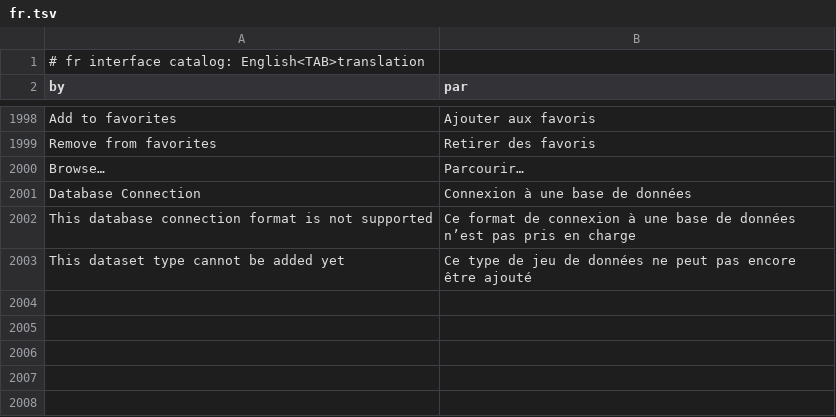
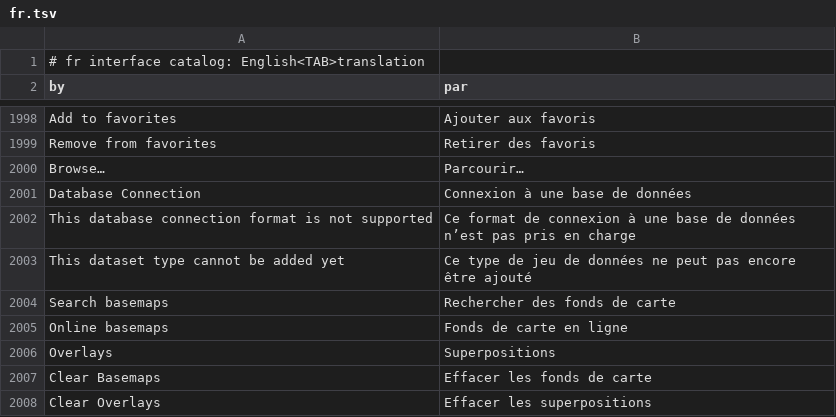
Before and after one commit to JanSolo99/geoforge, a TSV file: app/crates/ui-egui/src/i18n/fr.tsv, drawn as a sheet; only a part is shown, gaps mark what is left out.

```diff
--- a/app/crates/ui-egui/src/i18n/fr.tsv
+++ b/app/crates/ui-egui/src/i18n/fr.tsv
@@ -2003 +2003,6 @@ This database connection format is not supported	Ce format de connexion à une b
 This dataset type cannot be added yet	Ce type de jeu de données ne peut pas encore être ajouté
+Search basemaps	Rechercher des fonds de carte
+Online basemaps	Fonds de carte en ligne
+Overlays	Superpositions
+Clear Basemaps	Effacer les fonds de carte
+Clear Overlays	Effacer les superpositions
```
Also changed, not shown: app/crates/ui-egui/src/i18n/az.tsv, app/crates/ui-egui/src/i18n/ja.tsv, 24 other files.
